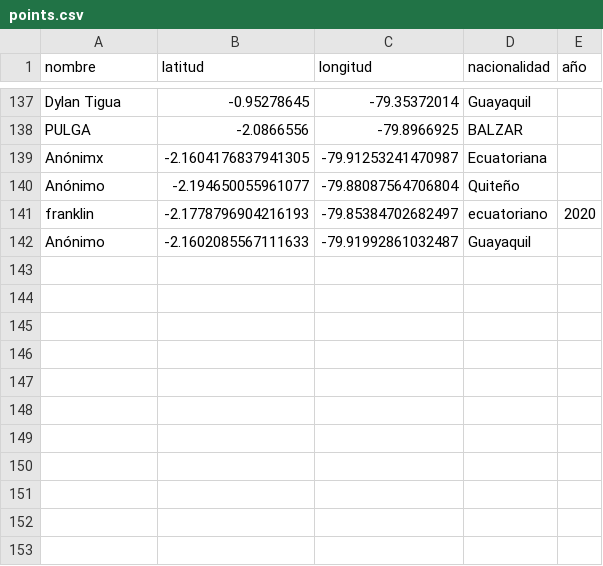
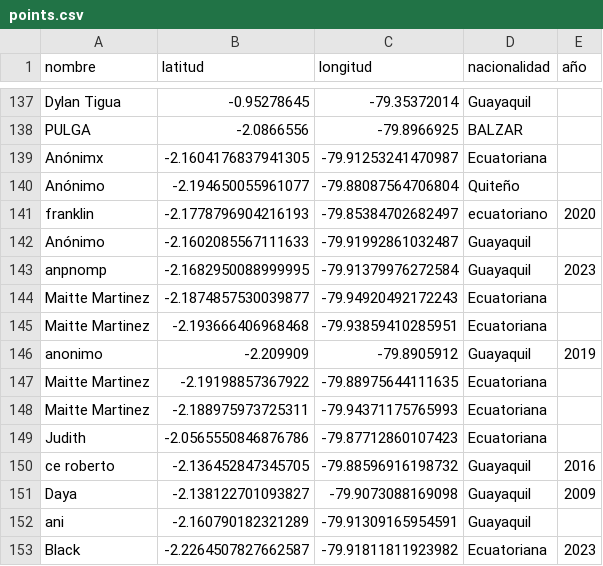
Before and after one commit to dotgoec/dot_go.ec, a CSV file: public/narcolombia/points.csv, drawn as a sheet; only a part is shown, gaps mark what is left out.

```diff
--- a/public/narcolombia/points.csv
+++ b/public/narcolombia/points.csv
@@ -142 +142,12 @@ franklin,-2.1778796904216193,-79.85384702682497,ecuatoriano,2020
 Anónimo,-2.1602085567111633,-79.91992861032487,Guayaquil,
+anpnomp,-2.1682950088999995,-79.91379976272584,Guayaquil,2023
+Maitte Martinez,-2.1874857530039877,-79.94920492172243,Ecuatoriana,
+Maitte Martinez,-2.193666406968468,-79.93859410285951,Ecuatoriana,
+anonimo,-2.209909,-79.8905912,Guayaquil,2019
+Maitte Martinez,-2.19198857367922,-79.88975644111635,Ecuatoriana,
+Maitte Martinez,-2.188975973725311,-79.94371175765993,Ecuatoriana,
+Judith,-2.0565550846876786,-79.87712860107423,Ecuatoriana,
+ce roberto,-2.136452847345705,-79.88596916198732,Guayaquil,2016
+Daya,-2.138122701093827,-79.9073088169098,Guayaquil,2009
+ani,-2.160790182321289,-79.91309165954591,Guayaquil,
+Black,-2.2264507827662587,-79.91811811923982,Ecuatoriana,2023
```
Also changed, not shown: 1 other file.
